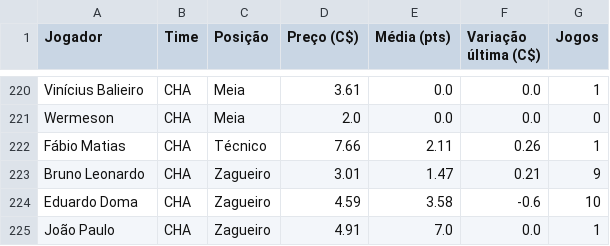
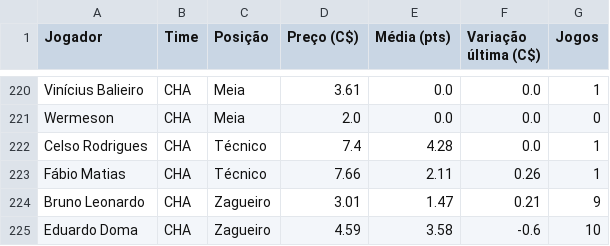
Before and after one commit to renatovarges/Live-TCC-Projeto-FInal, a CSV file: cartola_jogadores_time_posicao_preco.csv, drawn as a sheet; only a part is shown, gaps mark what is left out; the shorter side is filled out with more unchanged rows.

```diff
--- a/cartola_jogadores_time_posicao_preco.csv
+++ b/cartola_jogadores_time_posicao_preco.csv
@@ -221,2 +221,3 @@ Vinícius Balieiro,CHA,Meia,3.61,0.0,0.0,1
 Wermeson,CHA,Meia,2.0,0.0,0.0,0
+Celso Rodrigues,CHA,Técnico,7.4,4.28,0.0,1
 Fábio Matias,CHA,Técnico,7.66,2.11,0.26,1
```
